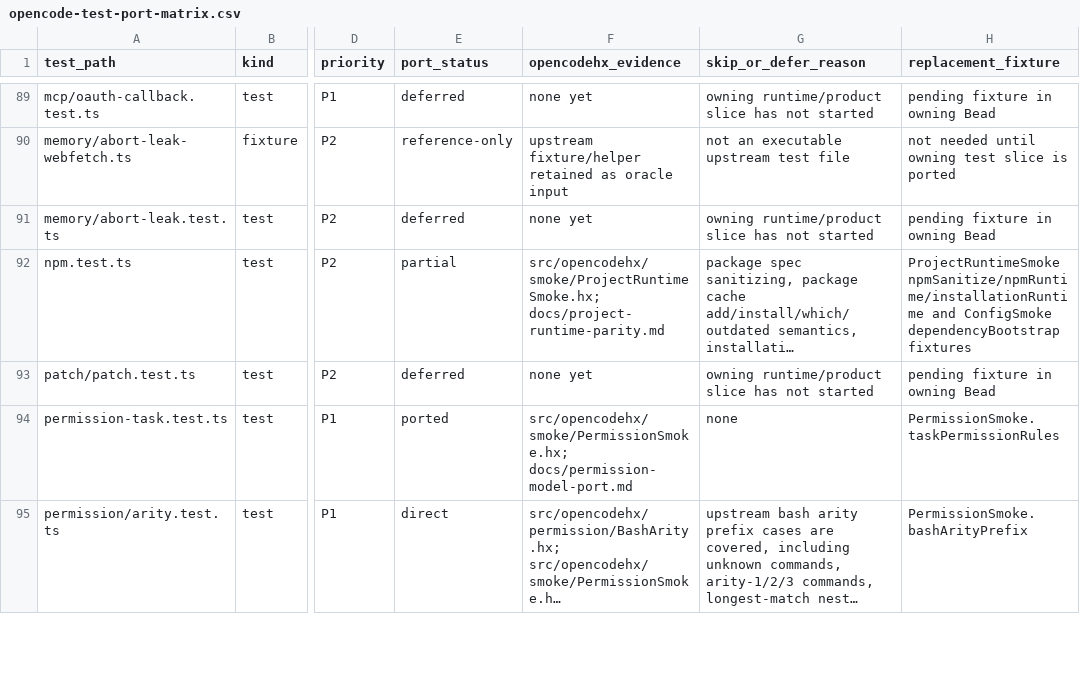
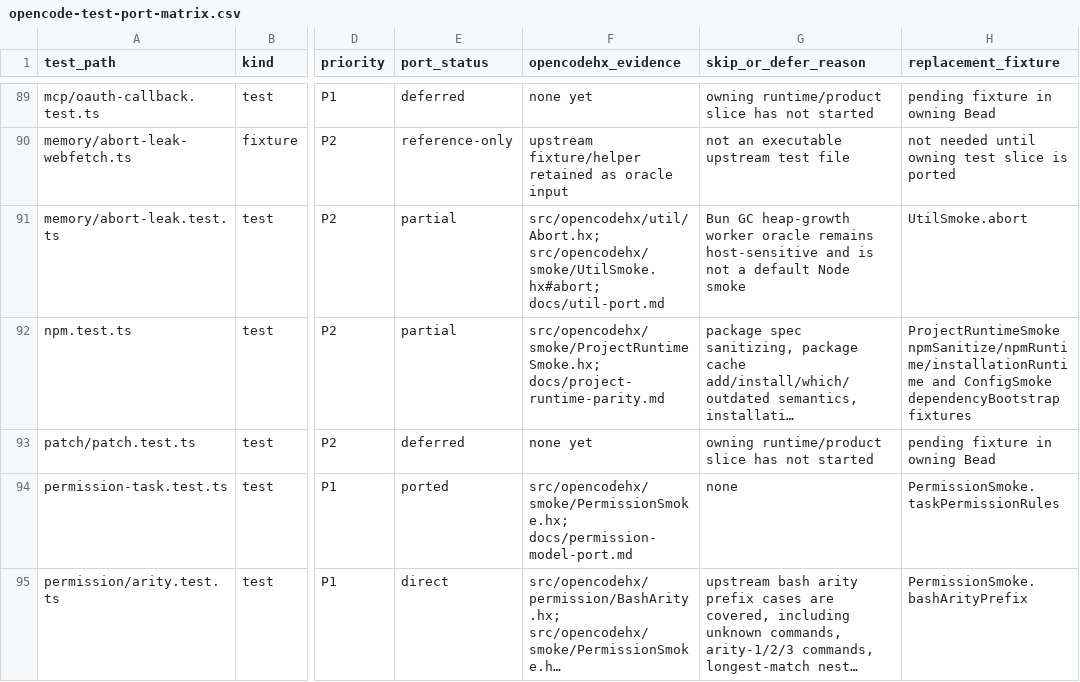
Before and after one commit to fullofcaffeine/opencodehx, a CSV file: reference/opencode-test-port-matrix.csv, drawn as a sheet; only a part is shown, gaps mark what is left out; long unchanged cells end in …; the diff names each change by its address in the sheet, - before the commit and + after, or states it on an @@ line.

Commit message:
feat: add abort timeout utility

```diff
--- a/reference/opencode-test-port-matrix.csv
+++ b/reference/opencode-test-port-matrix.csv
-E91 (port_status): deferred
+E91 (port_status): partial
-F91 (opencodehx_evidence): none yet
+F91 (opencodehx_evidence): src/opencodehx/util/Abort.hx; src/opencodehx/smoke/UtilSmoke.hx#abort; docs/util-port.md
-G91 (skip_or_defer_reason): owning runtime/product slice has not started
+G91 (skip_or_defer_reason): Bun GC heap-growth worker oracle remains host-sensitive and is not a default Node smoke
-H91 (replacement_fixture): pending fixture in owning Bead
+H91 (replacement_fixture): UtilSmoke.abort
```
Also changed, not shown: 9 other files.
